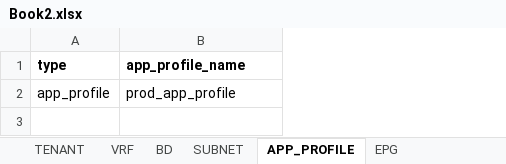
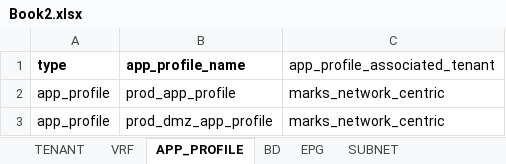
Before and after one commit to markheinemann/aci_config_terraform, an Excel workbook: Book2.xlsx, sheet APP_PROFILE, drawn as a sheet; values as stored, in another font and other column widths than the file's, no borders; the diff names each change by its address in the sheet, - before the commit and + after, or states it on an @@ line.

Commit message:
added vrfs and tenants

```diff
--- a/Book2.xlsx (sheet APP_PROFILE)
+++ b/Book2.xlsx (sheet APP_PROFILE)
@@ sheet tab order changed: TENANT | VRF | APP_PROFILE | BD | EPG | SUBNET @@
+column C (app_profile_associated_tenant), row 2: marks_network_centric
+row 3: app_profile | prod_dmz_app_profile | marks_network_centric
```
Also changed, not shown: sheet BD, sheet EPG, sheet VRF, sheet SUBNET, sheet TENANT, 8 other files.
